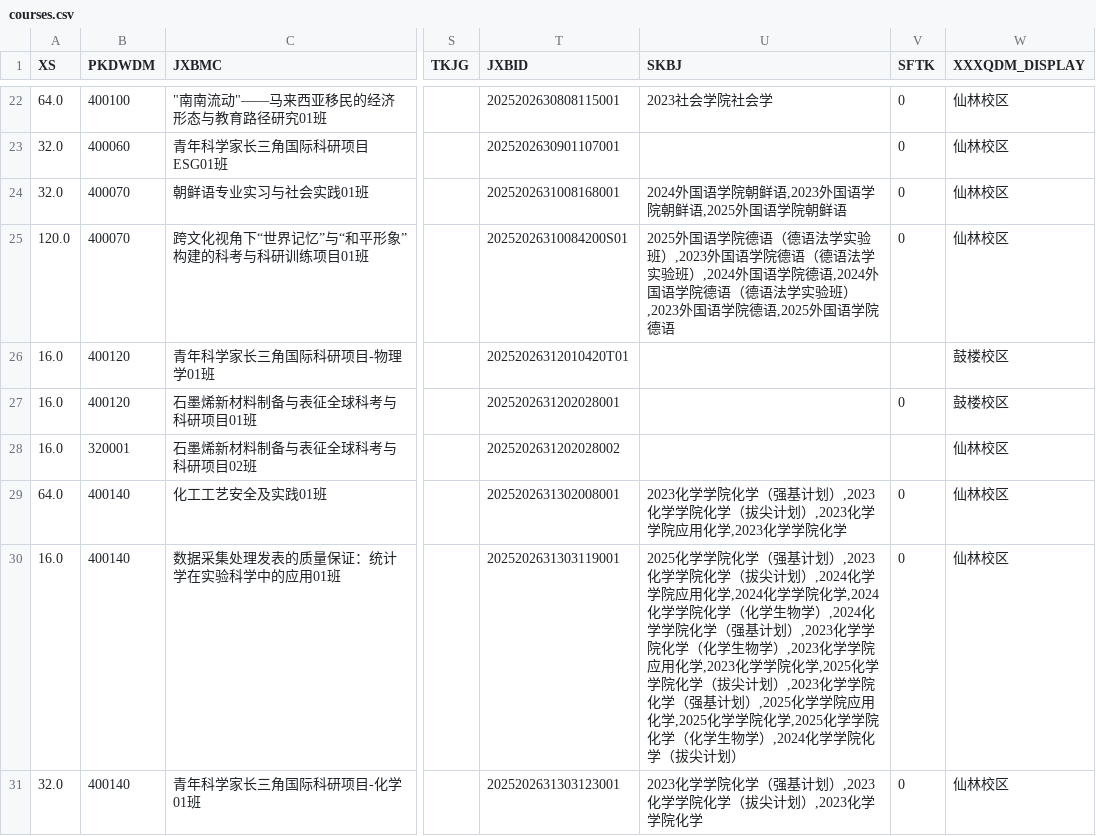
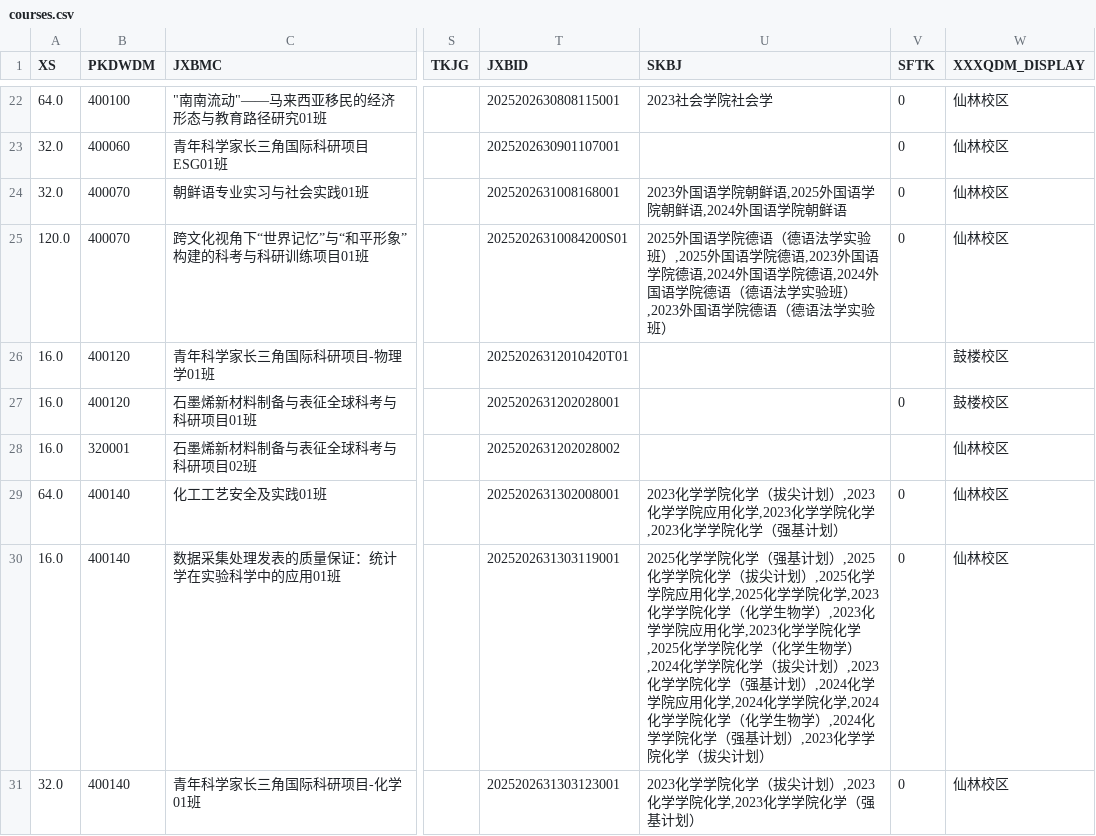
Before and after one commit to at-nju/courses, a CSV file: data/2025-2026-3/courses.csv, drawn as a sheet; only a part is shown, gaps mark what is left out; the diff covers the shown part only; the diff names each change by its address in the sheet, - before the commit and + after, or states it on an @@ line.

```diff
--- a/data/2025-2026-3/courses.csv
+++ b/data/2025-2026-3/courses.csv
-U24 (SKBJ): 2024外国语学院朝鲜语,2023外国语学院朝鲜语,2025外国语学院朝鲜语
+U24 (SKBJ): 2023外国语学院朝鲜语,2025外国语学院朝鲜语,2024外国语学院朝鲜语
-U25 (SKBJ): …实验班）,2023外国语学院德语（德语法学实验班）,2024外国语学院德语,2024外国语学院德语（德语法学实验班）,2023外国语学院德语,2025外国语学院德语
+U25 (SKBJ): …实验班）,2025外国语学院德语,2023外国语学院德语,2024外国语学院德语,2024外国语学院德语（德语法学实验班）,2023外国语学院德语（德语法学实验班）
-U29 (SKBJ): …院化学（强基计划）,2023化学学院化学（拔尖计划）,2023化学学院应用化学,2023化学学院化学
+U29 (SKBJ): …院化学（拔尖计划）,2023化学学院应用化学,2023化学学院化学,2023化学学院化学（强基计划）
-U30 (SKBJ): …基计划）,2023化学学院化学（拔尖计划）,2024化学学院应用化学,2024化学学院化学,2024化学学院化学（化学生物学）,2024化学学院化学（强基计划）,2023化学学院化学（化学生物学）,2023化学学院应用化学,2023化学学院化学,2025化学学院化学（拔尖计划）,2023化学学院化学（强基计划）,2025化学学院应用化学,2025化学学院化学,2025化学学院化学（化学生物学）,2024化学学院…
+U30 (SKBJ): …基计划）,2025化学学院化学（拔尖计划）,2025化学学院应用化学,2025化学学院化学,2023化学学院化学（化学生物学）,2023化学学院应用化学,2023化学学院化学,2025化学学院化学（化学生物学）,2024化学学院化学（拔尖计划）,2023化学学院化学（强基计划）,2024化学学院应用化学,2024化学学院化学,2024化学学院化学（化学生物学）,2024化学学院化学（强基计划）,2023化学学院…
-U31 (SKBJ): 2023化学学院化学（强基计划）,2023化学学院化学（拔尖计划）,2023化学学院化学
+U31 (SKBJ): 2023化学学院化学（拔尖计划）,2023化学学院化学,2023化学学院化学（强基计划）
```
Also changed, not shown: 45 edited cells elsewhere in this file, 11 other files.
